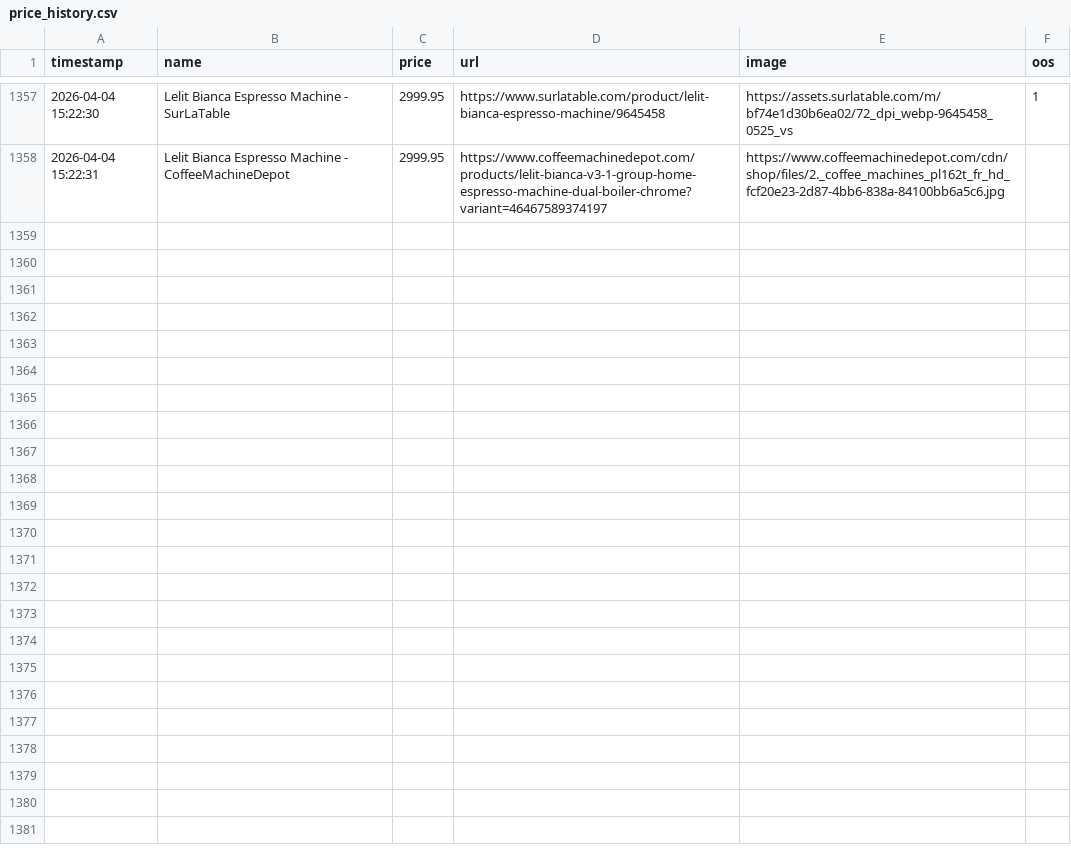
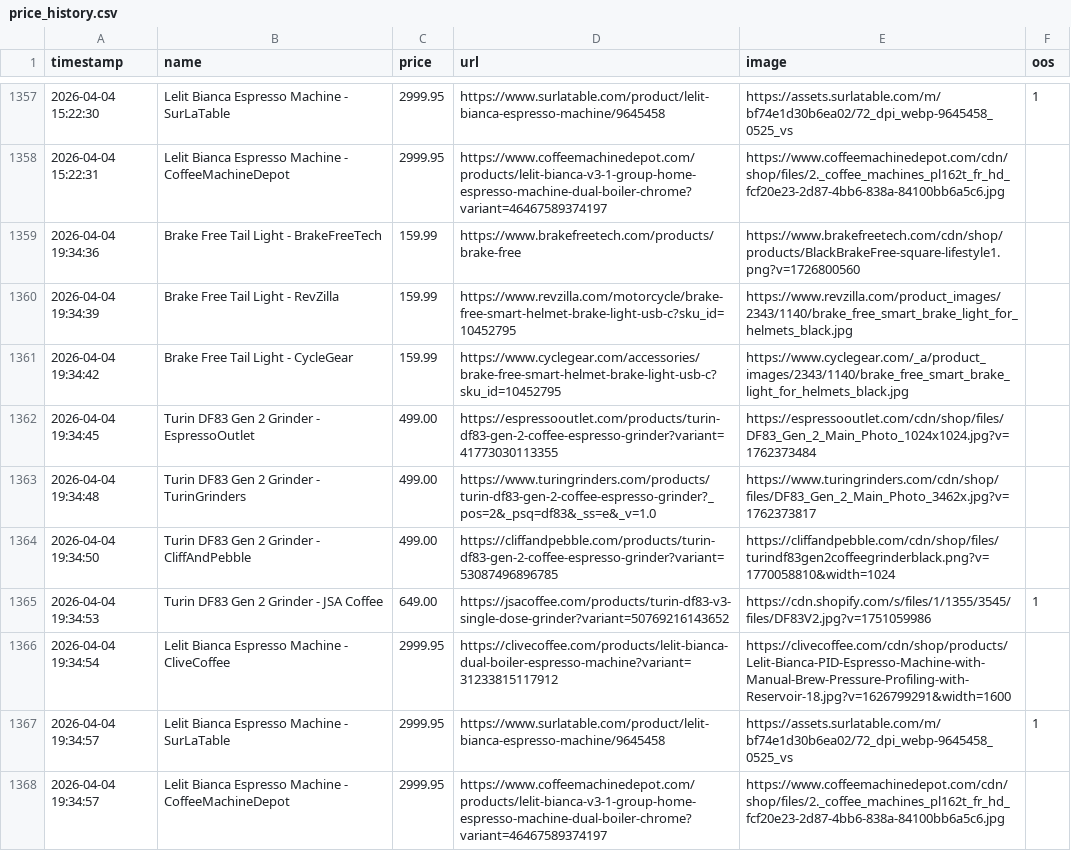
Before and after one commit to Hafoozi/price-tracker, a CSV file: price_history.csv, drawn as a sheet; only a part is shown, gaps mark what is left out; the diff names each change by its address in the sheet, - before the commit and + after, or states it on an @@ line.

```diff
--- a/price_history.csv
+++ b/price_history.csv
+row 1359: 2026-04-04 19:34:36 | Brake Free Tail Light - BrakeFreeTech | 159.99 | https://www.brakefreetech.com/products/brake-free | https://www.brakefreetech.com/cdn/shop/products/BlackBrakeFree-square-lifestyle1.png?v=1726800560
+row 1360: 2026-04-04 19:34:39 | Brake Free Tail Light - RevZilla | 159.99 | https://www.revzilla.com/motorcycle/brake-free-smart-helmet-brake-light-usb-c?sku_id=10452795 | https://www.revzilla.com/product_images/2343/1140/brake_free_smart_brake_light_for_helmets_black.jpg
+row 1361: 2026-04-04 19:34:42 | Brake Free Tail Light - CycleGear | 159.99 | https://www.cyclegear.com/accessories/brake-free-smart-helmet-brake-light-usb-c?sku_id=10452795 | https://www.cyclegear.com/_a/product_images/2343/1140/brake_free_smart_brake_light_for_helmets_black.jpg
+row 1362: 2026-04-04 19:34:45 | Turin DF83 Gen 2 Grinder - EspressoOutlet | 499.00 | https://espressooutlet.com/products/turin-df83-gen-2-coffee-espresso-grinder?variant=41773030113355 | https://espressooutlet.com/cdn/shop/files/DF83_Gen_2_Main_Photo_1024x1024.jpg?v=1762373484
+row 1363: 2026-04-04 19:34:48 | Turin DF83 Gen 2 Grinder - TurinGrinders | 499.00 | https://www.turingrinders.com/products/turin-df83-gen-2-coffee-espresso-grinder?_pos=2&_psq=df83&_ss=e&_v=1.0 | https://www.turingrinders.com/cdn/shop/files/DF83_Gen_2_Main_Photo_3462x.jpg?v=1762373817
+row 1364: 2026-04-04 19:34:50 | Turin DF83 Gen 2 Grinder - CliffAndPebble | 499.00 | https://cliffandpebble.com/products/turin-df83-gen-2-coffee-espresso-grinder?variant=53087496896785 | https://cliffandpebble.com/cdn/shop/files/turindf83gen2coffeegrinderblack.png?v=1770058810&width=1024
+row 1365: 2026-04-04 19:34:53 | Turin DF83 Gen 2 Grinder - JSA Coffee | 649.00 | https://jsacoffee.com/products/turin-df83-v3-single-dose-grinder?variant=50769216143652 | https://cdn.shopify.com/s/files/1/1355/3545/files/DF83V2.jpg?v=1751059986 | 1
+row 1366: 2026-04-04 19:34:54 | Lelit Bianca Espresso Machine - CliveCoffee | 2999.95 | https://clivecoffee.com/products/lelit-bianca-dual-boiler-espresso-machine?variant=31233815117912 | https://clivecoffee.com/cdn/shop/products/Lelit-Bianca-PID-Espresso-Machine-with-Manual-Brew-Pressure-Profiling-with-Reservoir-18.jpg?v=1626799291&width=1600
+row 1367: 2026-04-04 19:34:57 | Lelit Bianca Espresso Machine - SurLaTable | 2999.95 | https://www.surlatable.com/product/lelit-bianca-espresso-machine/9645458 | https://assets.surlatable.com/m/bf74e1d30b6ea02/72_dpi_webp-9645458_0525_vs | 1
+row 1368: 2026-04-04 19:34:57 | Lelit Bianca Espresso Machine - CoffeeMachineDepot | 2999.95 | https://www.coffeemachinedepot.com/products/lelit-bianca-v3-1-group-home-espresso-machine-dual-boiler-chrome?variant=46467589374197 | https://www.coffeemachinedepot.com/cdn/shop/files/2._coffee_machines_pl162t_fr_hd_fcf20e23-2d87-4bb6-838a-84100bb6a5c6.jpg
```
